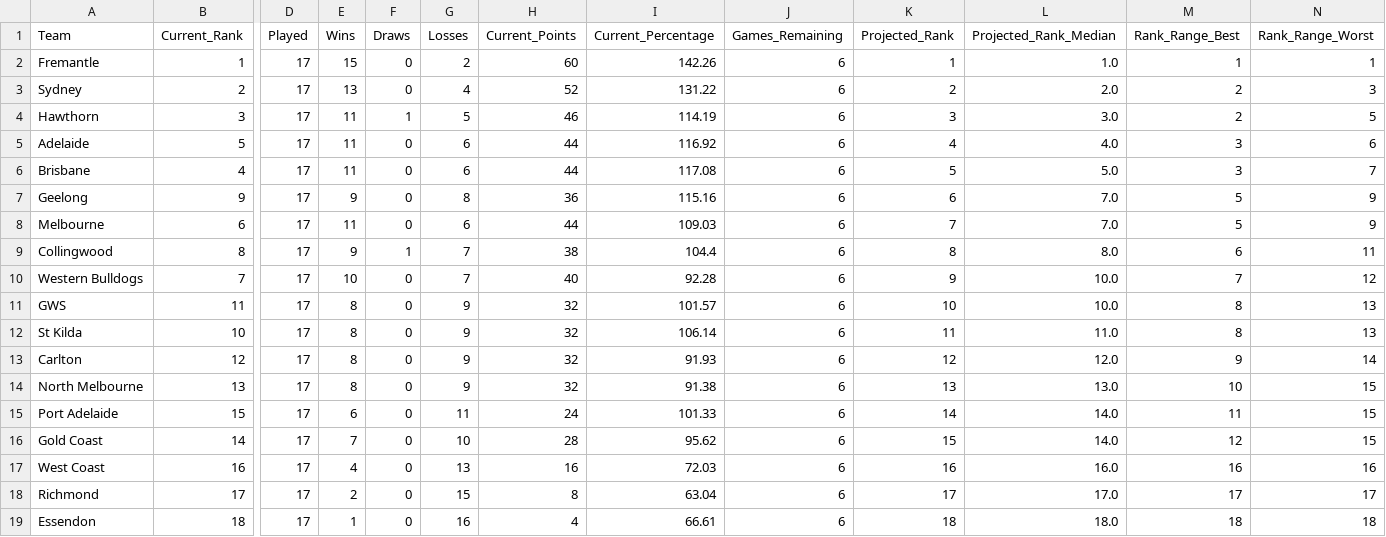
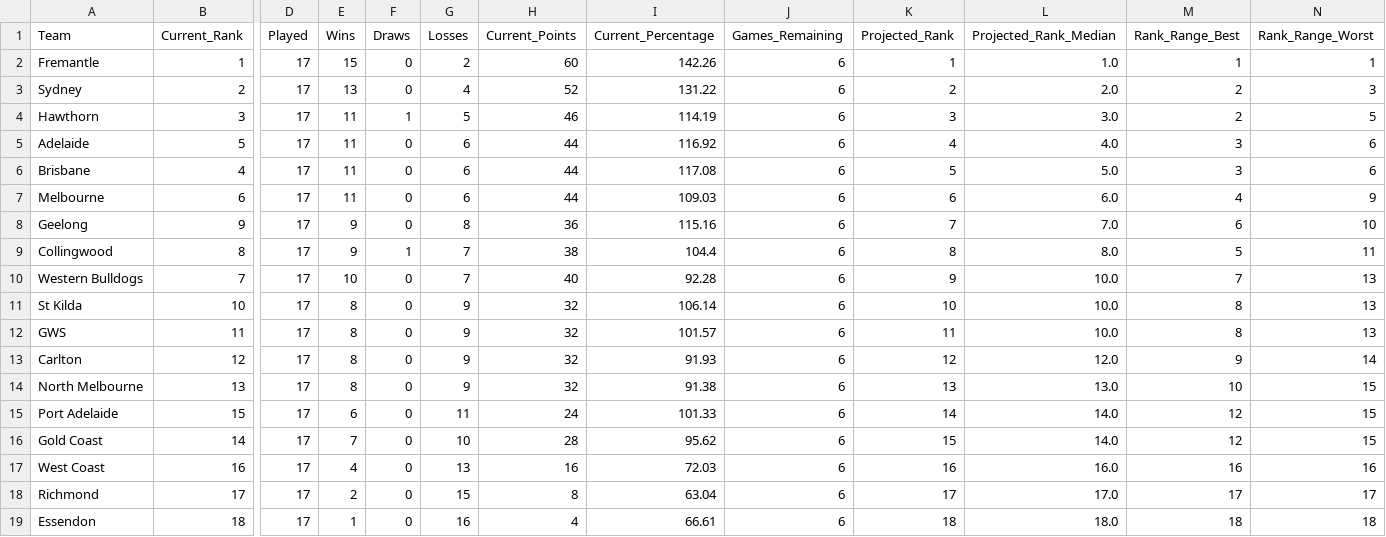
Before and after one commit to JamesB112/AFL-Dashboard, a CSV file: data/Ladder_Projection.csv, drawn as a sheet; only a part is shown, gaps mark what is left out; removed rows and columns are numbered as before the commit, all else as after; rows hold the shown columns only; the diff names each change by its address in the sheet, - before the commit and + after, or states it on an @@ line.

Commit message:
Data Refresh R19 G1

```diff
--- a/data/Ladder_Projection.csv
+++ b/data/Ladder_Projection.csv
-N6 (Rank_Range_Worst): 7
+N6 (Rank_Range_Worst): 6
+row 7: Melbourne | 6 | 17 | 11 | 0 | 6 | 44 | 109.03 | 6 | 6 | 6.0 | 4 | 9
-K8 (Projected_Rank): 6
+K8 (Projected_Rank): 7
-M8 (Rank_Range_Best): 5
+M8 (Rank_Range_Best): 6
-N8 (Rank_Range_Worst): 9
+N8 (Rank_Range_Worst): 10
-row 8: Melbourne | 6 | 17 | 11 | 0 | 6 | 44 | 109.03 | 6 | 7 | 7.0 | 5 | 9
-M9 (Rank_Range_Best): 6
+M9 (Rank_Range_Best): 5
-N10 (Rank_Range_Worst): 12
+N10 (Rank_Range_Worst): 13
+row 11: St Kilda | 10 | 17 | 8 | 0 | 9 | 32 | 106.14 | 6 | 10 | 10.0 | 8 | 13
-K12 (Projected_Rank): 10
+K12 (Projected_Rank): 11
-row 12: St Kilda | 10 | 17 | 8 | 0 | 9 | 32 | 106.14 | 6 | 11 | 11.0 | 8 | 13
-M15 (Rank_Range_Best): 11
+M15 (Rank_Range_Best): 12
```
Also changed, not shown: 2 other files.
